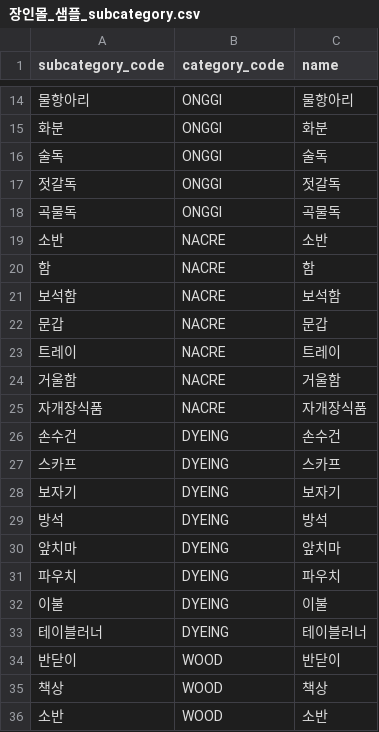
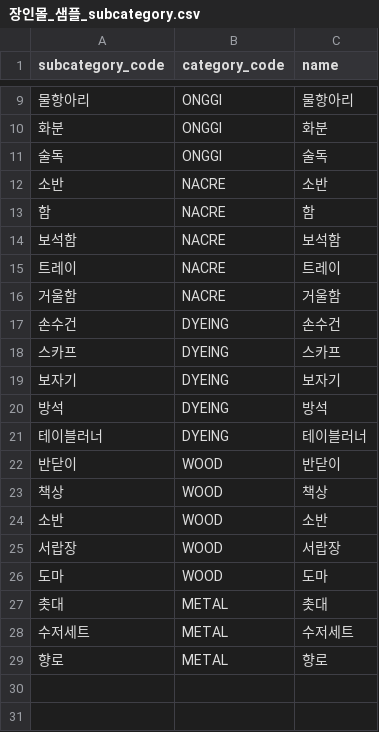
Before and after one commit to Jangingmall/backend, a CSV file: docs/장인몰_샘플_subcategory.csv, drawn as a sheet; only a part is shown, gaps mark what is left out; the shorter side is filled out with more unchanged rows; the diff covers the shown part only.

Commit message:
docs: update sample data to match report spec (52 artisans, 832 products, 6 categories)
보고서 기준으로 샘플 데이터 전면 갱신:
- FAN 카테고리 제거 (6카테고리: POTTERY/ONGGI/NACRE/DYEING/WOOD/METAL)
- subcategory 27개로 정리 (FAN 4개 및 중복/비핵심 subcategory 제거)
- 장인몰_샘플_category.csv 신규 생성 (6행)
- 장인몰_샘플_artisan.csv 신규 생성 (52행, certification_level/region/career_years 분포 포함)
- 장인몰_샘플_product.csv 832행으로 확장 (FAN 110개 삭제, 142개 추가, artisan_id 1~52)
- 아키텍처 문서 수치 수정 (60명→52명, 800개→832개, 7종→6종)

```diff
--- a/docs/장인몰_샘플_subcategory.csv
+++ b/docs/장인몰_샘플_subcategory.csv
@@ -16,4 +11,2 @@
 술독,ONGGI,술독
-젓갈독,ONGGI,젓갈독
-곡물독,ONGGI,곡물독
 소반,NACRE,소반
@@ -21,6 +14,4 @@
 보석함,NACRE,보석함
-문갑,NACRE,문갑
 트레이,NACRE,트레이
 거울함,NACRE,거울함
-자개장식품,NACRE,자개장식품
 손수건,DYEING,손수건
@@ -29,5 +20,2 @@
 방석,DYEING,방석
-앞치마,DYEING,앞치마
-파우치,DYEING,파우치
-이불,DYEING,이불
 테이블러너,DYEING,테이블러너
```
Also changed, not shown: 16 removed rows elsewhere in this file, 4 other files.
